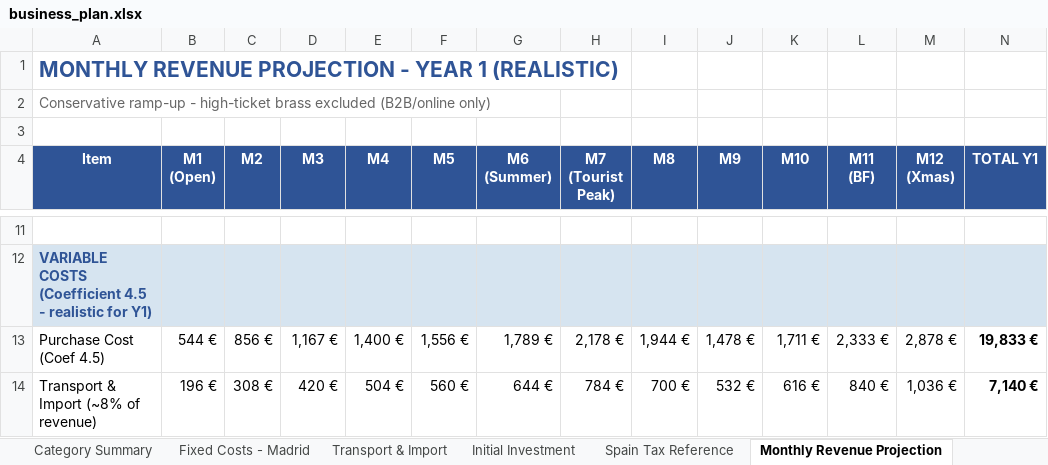
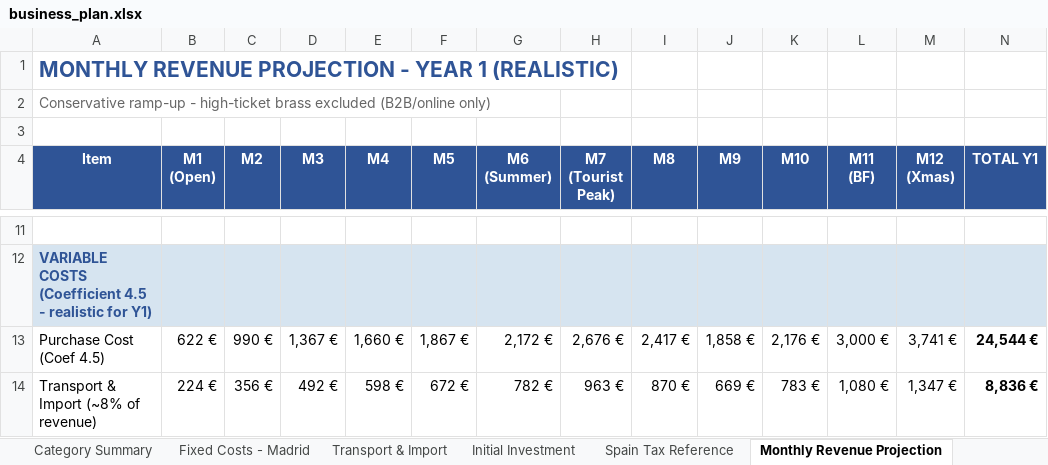
Before and after one commit to m4ntr4r4m4/weberber.com, an Excel workbook: benchmarks/business_plan.xlsx, sheet Monthly Revenue Projection, drawn as a sheet; only a part is shown, gaps mark what is left out; values as stored, in another font and other column widths than the file's, no borders; the diff covers the shown part only; the diff names each change by its address in the sheet, - before the commit and + after, or states it on an @@ line.

```diff
--- a/benchmarks/business_plan.xlsx (sheet Monthly Revenue Projection)
+++ b/benchmarks/business_plan.xlsx (sheet Monthly Revenue Projection)
-B13 (M1 (Open)): 544 €
+B13 (M1 (Open)): 622 €
-C13 (M2): 856 €
+C13 (M2): 990 €
-D13 (M3): 1,167 €
+D13 (M3): 1,367 €
-E13 (M4): 1,400 €
+E13 (M4): 1,660 €
-F13 (M5): 1,556 €
+F13 (M5): 1,867 €
-G13 (M6 (Summer)): 1,789 €
+G13 (M6 (Summer)): 2,172 €
-H13 (M7 (Tourist Peak)): 2,178 €
+H13 (M7 (Tourist Peak)): 2,676 €
-I13 (M8): 1,944 €
+I13 (M8): 2,417 €
-J13 (M9): 1,478 €
+J13 (M9): 1,858 €
-K13 (M10): 1,711 €
+K13 (M10): 2,176 €
-L13 (M11 (BF)): 2,333 €
+L13 (M11 (BF)): 3,000 €
-M13 (M12 (Xmas)): 2,878 €
+M13 (M12 (Xmas)): 3,741 €
-N13 (TOTAL Y1): 19,833 €
+N13 (TOTAL Y1): 24,544 €
-B14 (M1 (Open)): 196 €
+B14 (M1 (Open)): 224 €
-C14 (M2): 308 €
+C14 (M2): 356 €
-D14 (M3): 420 €
+D14 (M3): 492 €
-E14 (M4): 504 €
+E14 (M4): 598 €
-F14 (M5): 560 €
+F14 (M5): 672 €
-G14 (M6 (Summer)): 644 €
+G14 (M6 (Summer)): 782 €
-H14 (M7 (Tourist Peak)): 784 €
+H14 (M7 (Tourist Peak)): 963 €
-I14 (M8): 700 €
+I14 (M8): 870 €
-J14 (M9): 532 €
+J14 (M9): 669 €
-K14 (M10): 616 €
+K14 (M10): 783 €
-L14 (M11 (BF)): 840 €
+L14 (M11 (BF)): 1,080 €
-M14 (M12 (Xmas)): 1,036 €
+M14 (M12 (Xmas)): 1,347 €
-N14 (TOTAL Y1): 7,140 €
+N14 (TOTAL Y1): 8,836 €
```
Also changed, not shown: 142 edited cells elsewhere in this sheet, sheet Sales Projection by Category, sheet P&L Projection, sheet Fixed Costs - Madrid, sheet Break-Even Analysis, sheet Executive Summary, sheet Initial Investment, 25 other files.
